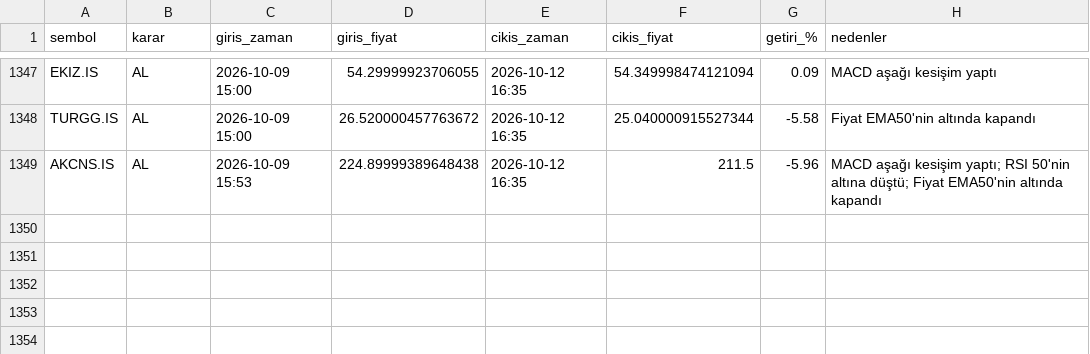
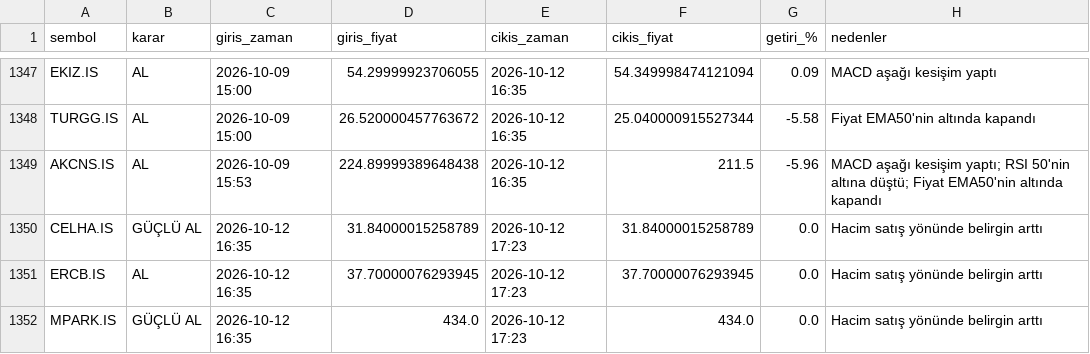
Before and after one commit to cotanakosmanbeyaz-droid/Hisse_arama, a CSV file: islem_gecmisi.csv, drawn as a sheet; only a part is shown, gaps mark what is left out; the diff names each change by its address in the sheet, - before the commit and + after, or states it on an @@ line.

```diff
--- a/islem_gecmisi.csv
+++ b/islem_gecmisi.csv
+row 1350: CELHA.IS | GÜÇLÜ AL | 2026-10-12 16:35 | 31.84000015258789 | 2026-10-12 17:23 | 31.84000015258789 | 0.0 | Hacim satış yönünde belirgin arttı
+row 1351: ERCB.IS | AL | 2026-10-12 16:35 | 37.70000076293945 | 2026-10-12 17:23 | 37.70000076293945 | 0.0 | Hacim satış yönünde belirgin arttı
+row 1352: MPARK.IS | GÜÇLÜ AL | 2026-10-12 16:35 | 434.0 | 2026-10-12 17:23 | 434.0 | 0.0 | Hacim satış yönünde belirgin arttı
```
Also changed, not shown: 1 other file.
